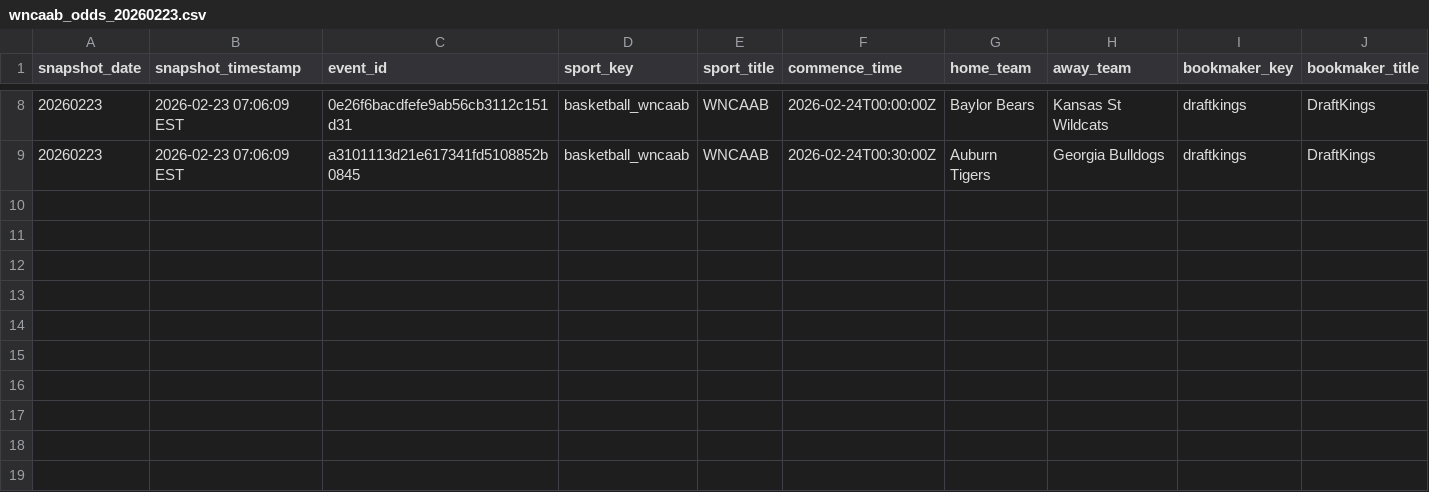
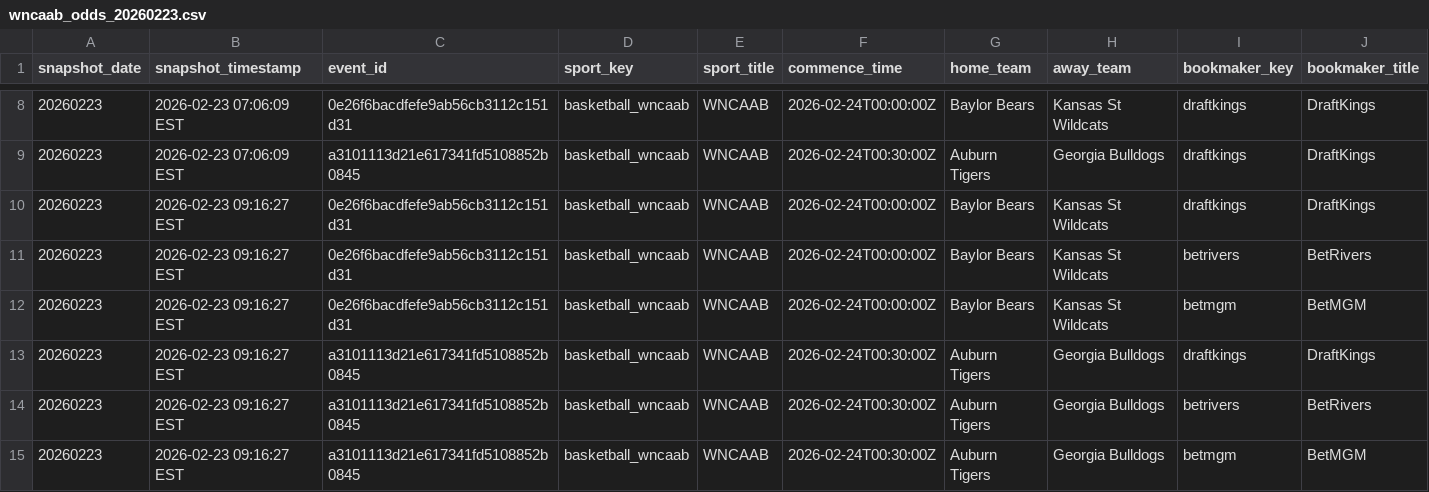
Before and after one commit to shmcminn/nicar26-github-actions, a CSV file: data/wncaab_odds_20260223.csv, drawn as a sheet; only a part is shown, gaps mark what is left out; rows hold the shown columns only; the diff names each change by its address in the sheet, - before the commit and + after, or states it on an @@ line.

```diff
--- a/data/wncaab_odds_20260223.csv
+++ b/data/wncaab_odds_20260223.csv
+row 10: 20260223 | 2026-02-23 09:16:27 EST | 0e26f6bacdfefe9ab56cb3112c151d31 | basketball_wncaab | WNCAAB | 2026-02-24T00:00:00Z | Baylor Bears | Kansas St Wildcats | draftkings | DraftKings
+row 11: 20260223 | 2026-02-23 09:16:27 EST | 0e26f6bacdfefe9ab56cb3112c151d31 | basketball_wncaab | WNCAAB | 2026-02-24T00:00:00Z | Baylor Bears | Kansas St Wildcats | betrivers | BetRivers
+row 12: 20260223 | 2026-02-23 09:16:27 EST | 0e26f6bacdfefe9ab56cb3112c151d31 | basketball_wncaab | WNCAAB | 2026-02-24T00:00:00Z | Baylor Bears | Kansas St Wildcats | betmgm | BetMGM
+row 13: 20260223 | 2026-02-23 09:16:27 EST | a3101113d21e617341fd5108852b0845 | basketball_wncaab | WNCAAB | 2026-02-24T00:30:00Z | Auburn Tigers | Georgia Bulldogs | draftkings | DraftKings
+row 14: 20260223 | 2026-02-23 09:16:27 EST | a3101113d21e617341fd5108852b0845 | basketball_wncaab | WNCAAB | 2026-02-24T00:30:00Z | Auburn Tigers | Georgia Bulldogs | betrivers | BetRivers
+row 15: 20260223 | 2026-02-23 09:16:27 EST | a3101113d21e617341fd5108852b0845 | basketball_wncaab | WNCAAB | 2026-02-24T00:30:00Z | Auburn Tigers | Georgia Bulldogs | betmgm | BetMGM
```
Also changed, not shown: 1 other file.
